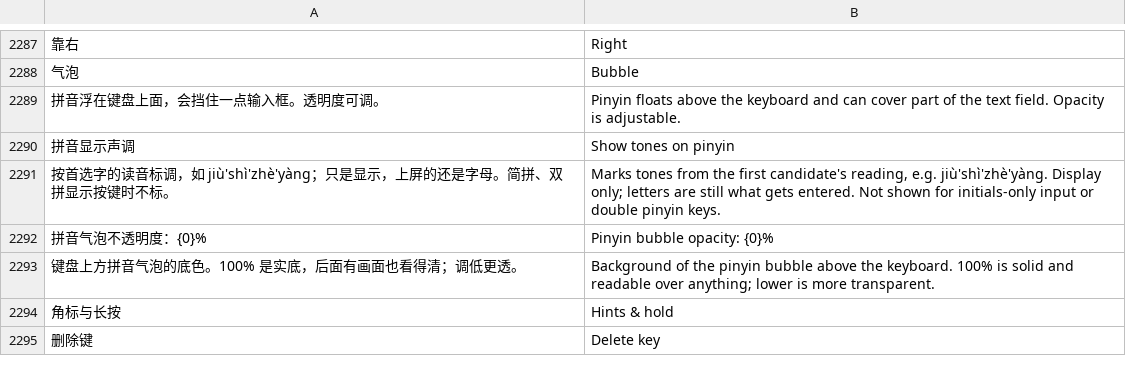
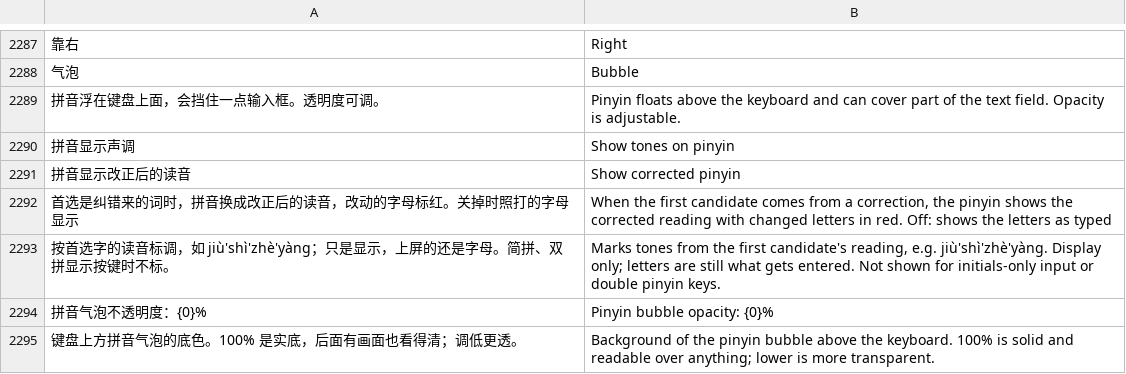
Before and after one commit to Cyletix/CyIME, a TSV file: app/src/main/assets/i18n/en.tsv, drawn as a sheet; only a part is shown, gaps mark what is left out; the shorter side is filled out with more unchanged rows; the diff names each change by its address in the sheet, - before the commit and + after, or states it on an @@ line.

```diff
--- a/app/src/main/assets/i18n/en.tsv
+++ b/app/src/main/assets/i18n/en.tsv
+row 2291: 拼音显示改正后的读音 | Show corrected pinyin
+row 2292: 首选是纠错来的词时，拼音换成改正后的读音，改动的字母标红。关掉时照打的字母显示 | When the first candidate comes from a correction, the pinyin shows the corrected reading with changed letters in red. Off: shows the letters as typed
```
Also changed, not shown: 5 other files.
